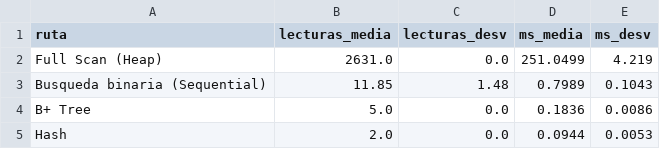
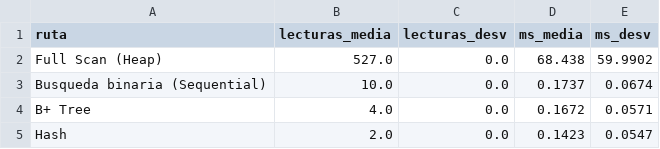
Before and after one commit to MargioUTEC/Proyecto1-BaseDatosII-20262, a CSV file: benchmarks/results/experimento2_igualdad.csv, drawn as a sheet.

```diff
--- a/benchmarks/results/experimento2_igualdad.csv
+++ b/benchmarks/results/experimento2_igualdad.csv
@@ -1,5 +1,5 @@
 ruta,lecturas_media,lecturas_desv,ms_media,ms_desv
-Full Scan (Heap),2631.0,0.0,251.0499,4.219
-Busqueda binaria (Sequential),11.85,1.48,0.7989,0.1043
-B+ Tree,5.0,0.0,0.1836,0.0086
-Hash,2.0,0.0,0.0944,0.0053
+Full Scan (Heap),527.0,0.0,68.438,59.9902
+Busqueda binaria (Sequential),10.0,0.0,0.1737,0.0674
+B+ Tree,4.0,0.0,0.1672,0.0571
+Hash,2.0,0.0,0.1423,0.0547
```
Also changed, not shown: benchmarks/results/experimento1_insercion.csv, benchmarks/results/experimento3_rangos.csv, 9 other files.
